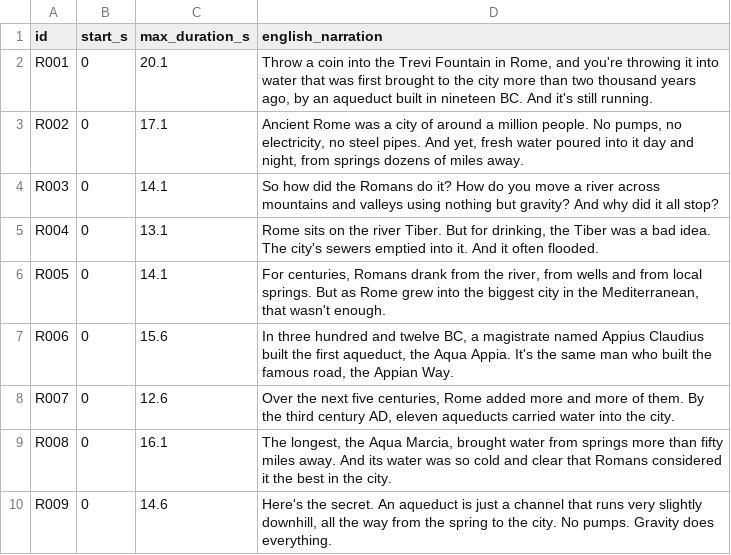
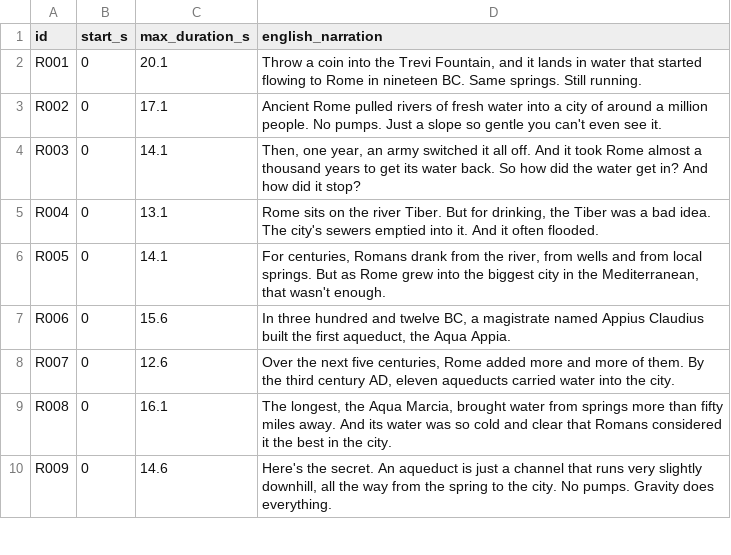
Before and after one commit to res-creator/sofia-studio, a CSV file: whyhow/ep08_rome/SCRIPT_EN.csv, drawn as a sheet; only a part is shown; the diff covers the shown part only.

```diff
--- a/whyhow/ep08_rome/SCRIPT_EN.csv
+++ b/whyhow/ep08_rome/SCRIPT_EN.csv
@@ -1,8 +1,8 @@
 id,start_s,max_duration_s,english_narration
-R001,0,20.1,"Throw a coin into the Trevi Fountain in Rome, and you're throwing it into water that was first brought to the city more than two thousand years ago, by an aqueduct built in nineteen BC. And it's still running."
-R002,0,17.1,"Ancient Rome was a city of around a million people. No pumps, no electricity, no steel pipes. And yet, fresh water poured into it day and night, from springs dozens of miles away."
-R003,0,14.1,So how did the Romans do it? How do you move a river across mountains and valleys using nothing but gravity? And why did it all stop?
+R001,0,20.1,"Throw a coin into the Trevi Fountain, and it lands in water that started flowing to Rome in nineteen BC. Same springs. Still running."
+R002,0,17.1,Ancient Rome pulled rivers of fresh water into a city of around a million people. No pumps. Just a slope so gentle you can't even see it.
+R003,0,14.1,"Then, one year, an army switched it all off. And it took Rome almost a thousand years to get its water back. So how did the water get in? And how did it stop?"
 R004,0,13.1,"Rome sits on the river Tiber. But for drinking, the Tiber was a bad idea. The city's sewers emptied into it. And it often flooded."
 R005,0,14.1,"For centuries, Romans drank from the river, from wells and from local springs. But as Rome grew into the biggest city in the Mediterranean, that wasn't enough."
-R006,0,15.6,"In three hundred and twelve BC, a magistrate named Appius Claudius built the first aqueduct, the Aqua Appia. It's the same man who built the famous road, the Appian Way."
+R006,0,15.6,"In three hundred and twelve BC, a magistrate named Appius Claudius built the first aqueduct, the Aqua Appia."
 R007,0,12.6,"Over the next five centuries, Rome added more and more of them. By the third century AD, eleven aqueducts carried water into the city."
```
Also changed, not shown: 2 added rows, 4 removed rows and 8 edited cells elsewhere in this file, 10 other files.
